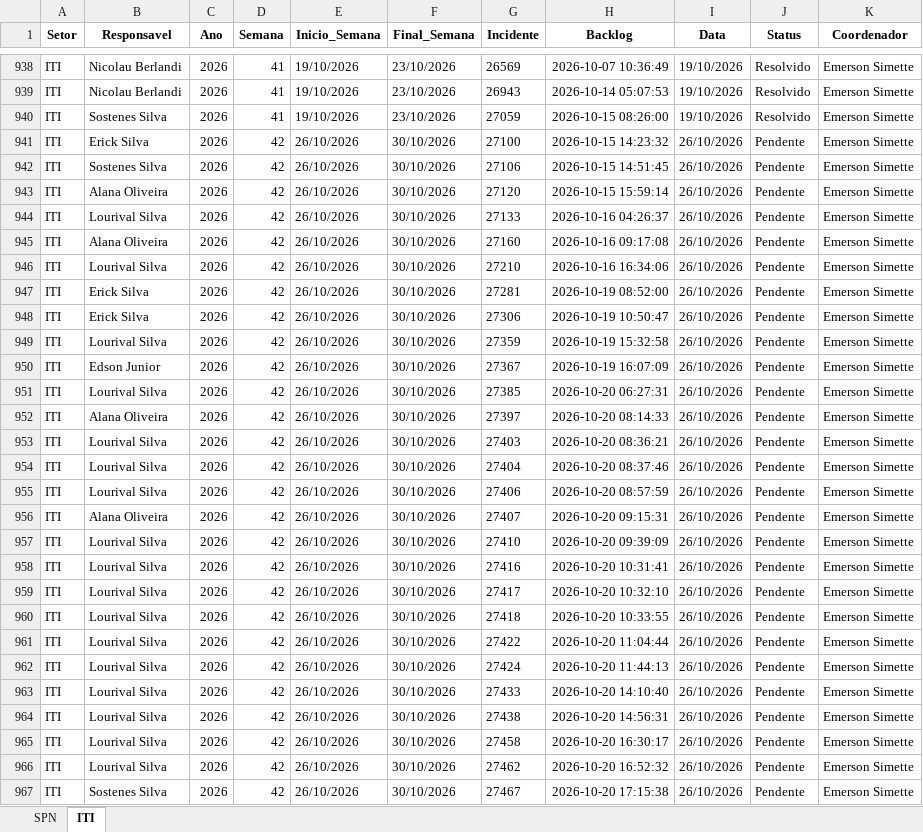
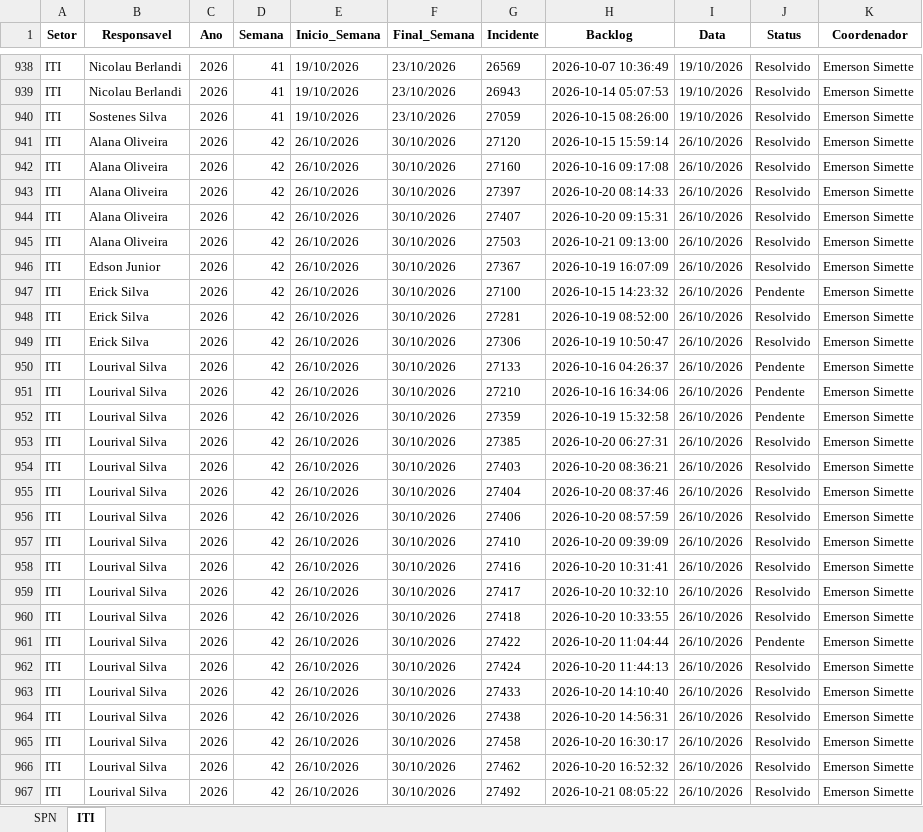
Before and after one commit to GeekFrancisco/Franciscodatais, an Excel workbook: data/base/consolidado.xlsx, sheet ITI, drawn as a sheet; only a part is shown, gaps mark what is left out; the shorter side is filled out with more unchanged rows; values as stored, in another font and other column widths than the file's, no borders; removed rows and columns are numbered as before the commit, all else as after; the diff covers the shown part only; the diff names each change by its address in the sheet, - before the commit and + after, or states it on an @@ line.

```diff
--- a/data/base/consolidado.xlsx (sheet ITI)
+++ b/data/base/consolidado.xlsx (sheet ITI)
+row 941: ITI | Alana Oliveira | 2026 | 42 | 26/10/2026 | 30/10/2026 | 27120 | 2026-10-15 15:59:14 | 26/10/2026 | Resolvido | Emerson Simette
+row 942: ITI | Alana Oliveira | 2026 | 42 | 26/10/2026 | 30/10/2026 | 27160 | 2026-10-16 09:17:08 | 26/10/2026 | Resolvido | Emerson Simette
+row 943: ITI | Alana Oliveira | 2026 | 42 | 26/10/2026 | 30/10/2026 | 27397 | 2026-10-20 08:14:33 | 26/10/2026 | Resolvido | Emerson Simette
+row 944: ITI | Alana Oliveira | 2026 | 42 | 26/10/2026 | 30/10/2026 | 27407 | 2026-10-20 09:15:31 | 26/10/2026 | Resolvido | Emerson Simette
+row 945: ITI | Alana Oliveira | 2026 | 42 | 26/10/2026 | 30/10/2026 | 27503 | 2026-10-21 09:13:00 | 26/10/2026 | Resolvido | Emerson Simette
+row 946: ITI | Edson Junior | 2026 | 42 | 26/10/2026 | 30/10/2026 | 27367 | 2026-10-19 16:07:09 | 26/10/2026 | Resolvido | Emerson Simette
-B948 (Responsavel): Sostenes Silva
+B948 (Responsavel): Erick Silva
-G948 (Incidente): 27106
+G948 (Incidente): 27281
-H948 (Backlog): 2026-10-15 14:51:45
+H948 (Backlog): 2026-10-19 08:52:00
-J948:J949 (Status): Pendente
+J948:J949 (Status): Resolvido
-B949 (Responsavel): Alana Oliveira
+B949 (Responsavel): Erick Silva
-G949 (Incidente): 27120
+G949 (Incidente): 27306
-H949 (Backlog): 2026-10-15 15:59:14
+H949 (Backlog): 2026-10-19 10:50:47
-row 945: ITI | Alana Oliveira | 2026 | 42 | 26/10/2026 | 30/10/2026 | 27160 | 2026-10-16 09:17:08 | 26/10/2026 | Pendente | Emerson Simette
-row 947: ITI | Erick Silva | 2026 | 42 | 26/10/2026 | 30/10/2026 | 27281 | 2026-10-19 08:52:00 | 26/10/2026 | Pendente | Emerson Simette
-row 948: ITI | Erick Silva | 2026 | 42 | 26/10/2026 | 30/10/2026 | 27306 | 2026-10-19 10:50:47 | 26/10/2026 | Pendente | Emerson Simette
-row 950: ITI | Edson Junior | 2026 | 42 | 26/10/2026 | 30/10/2026 | 27367 | 2026-10-19 16:07:09 | 26/10/2026 | Pendente | Emerson Simette
-J953 (Status): Pendente
+J953 (Status): Resolvido
-row 952: ITI | Alana Oliveira | 2026 | 42 | 26/10/2026 | 30/10/2026 | 27397 | 2026-10-20 08:14:33 | 26/10/2026 | Pendente | Emerson Simette
-J954:J956 (Status): Pendente
+J954:J956 (Status): Resolvido
-row 956: ITI | Alana Oliveira | 2026 | 42 | 26/10/2026 | 30/10/2026 | 27407 | 2026-10-20 09:15:31 | 26/10/2026 | Pendente | Emerson Simette
-J957:J960 (Status): Pendente
+J957:J960 (Status): Resolvido
-J962:J966 (Status): Pendente
+J962:J966 (Status): Resolvido
+row 967: ITI | Lourival Silva | 2026 | 42 | 26/10/2026 | 30/10/2026 | 27492 | 2026-10-21 08:05:22 | 26/10/2026 | Resolvido | Emerson Simette
```
Also changed, not shown: 2 added rows, 3 removed rows and 2 edited cells elsewhere in this sheet, sheet SPN, data/base/Backlog_42.xlsx, 16 other files.
